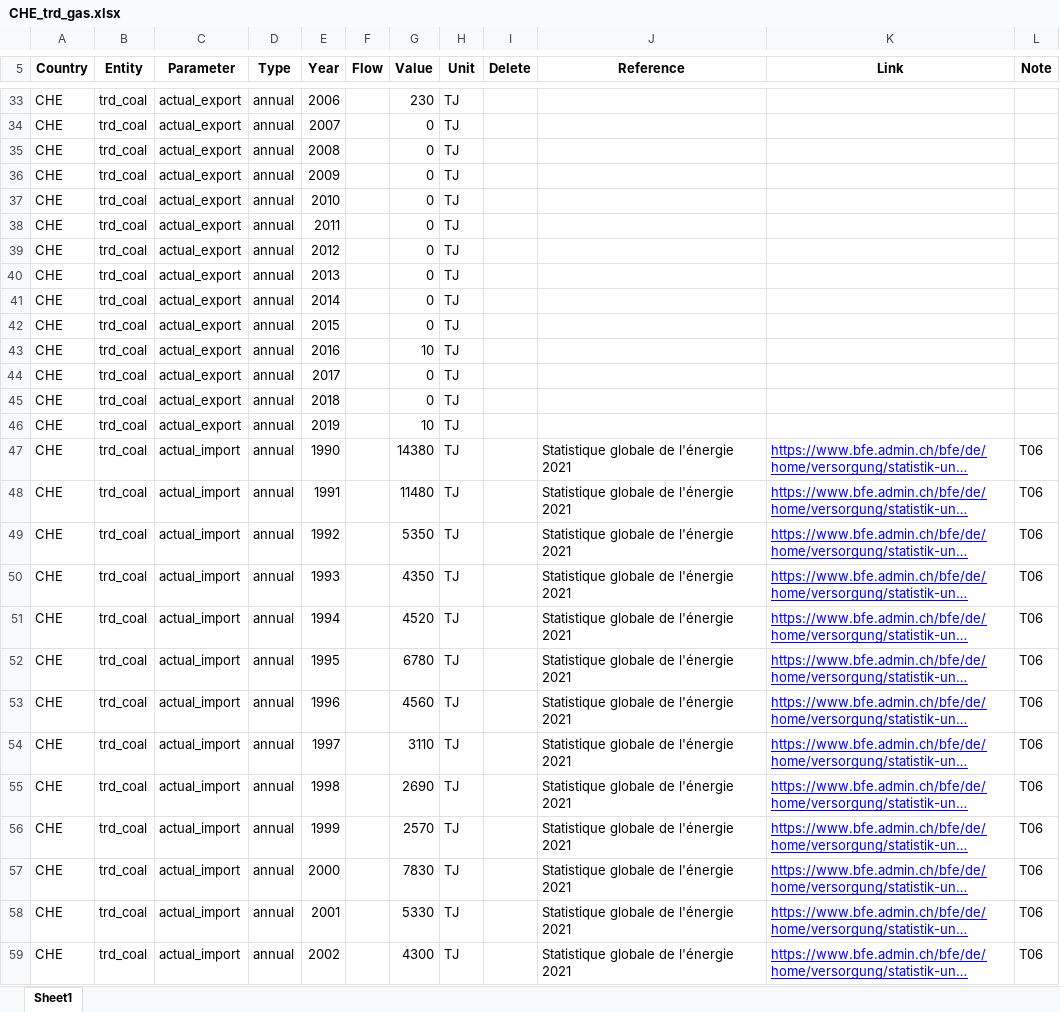
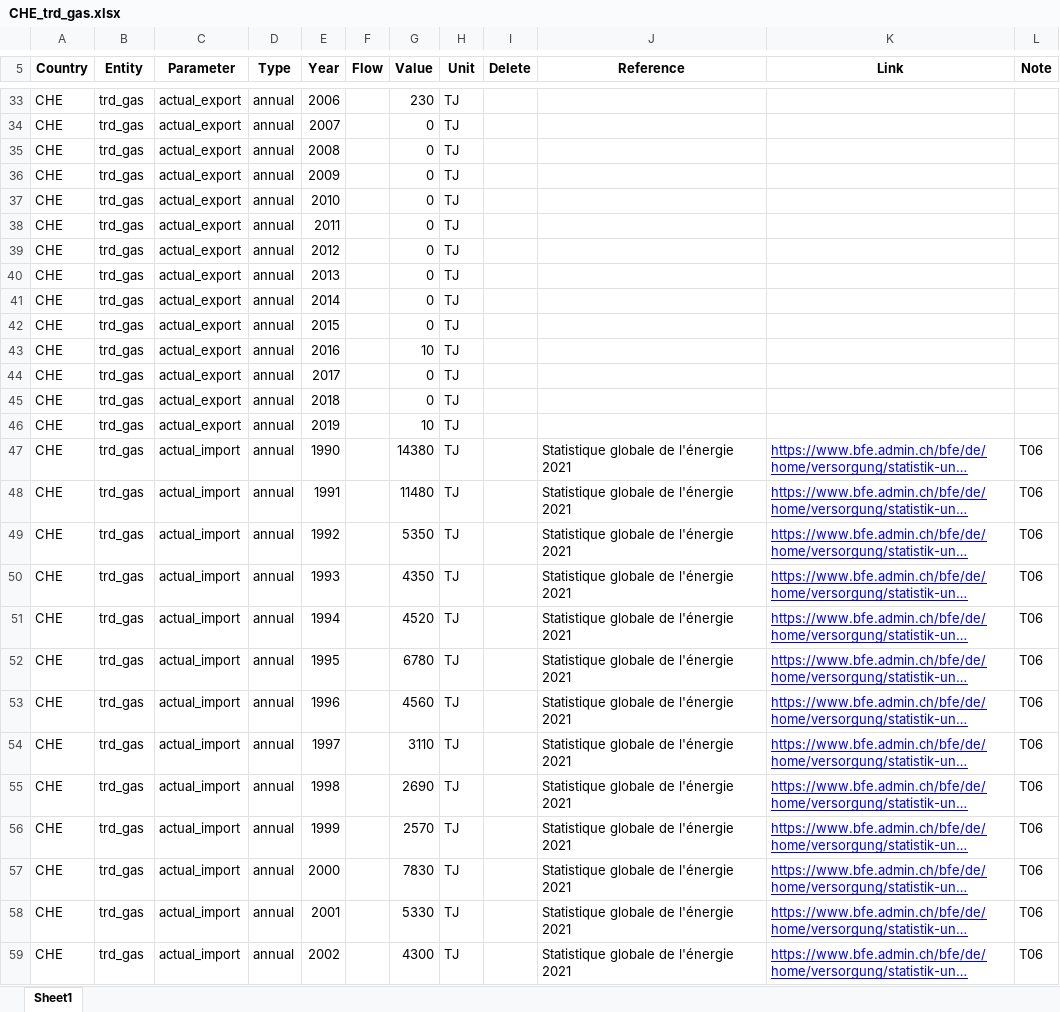
Before and after one commit to irm-codebase/RESTORE, an Excel workbook: data/zenodo_ivan/trade/CHE_trd_gas.xlsx, sheet Sheet1, drawn as a sheet; only a part is shown, gaps mark what is left out; long unchanged cells end in …; values as stored, in another font and other column widths than the file's, no borders; the diff covers the shown part only; the diff names each change by its address in the sheet, - before the commit and + after, or states it on an @@ line.

```diff
--- a/data/zenodo_ivan/trade/CHE_trd_gas.xlsx (sheet Sheet1)
+++ b/data/zenodo_ivan/trade/CHE_trd_gas.xlsx (sheet Sheet1)
-B33:B59 (Entity): trd_coal
+B33:B59 (Entity): trd_gas
```
Also changed, not shown: 75 edited cells elsewhere in this sheet, data/zenodo_ivan/CHE_country_general.xlsx, 5 other files.
